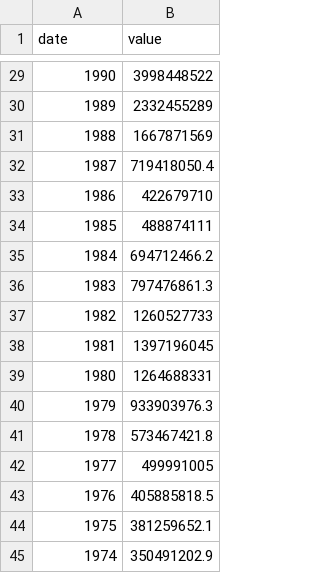
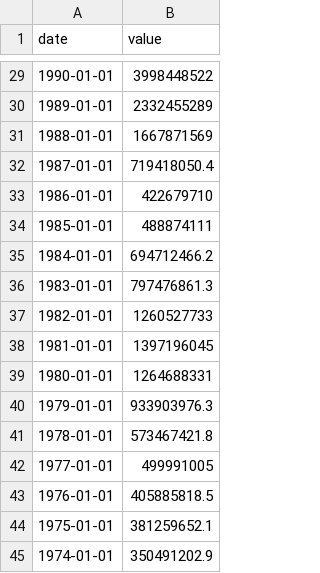
Before and after one commit to izzlan99/dv, a CSV file: newGraph.csv, drawn as a sheet; only a part is shown, gaps mark what is left out; the diff covers the shown part only.

```diff
--- a/newGraph.csv
+++ b/newGraph.csv
@@ -29,17 +29,17 @@ date,value
-1990,3998448522
-1989,2332455289
-1988,1667871569
-1987,719418050.4
-1986,422679710
-1985,488874111
-1984,694712466.2
-1983,797476861.3
-1982,1260527733
-1981,1397196045
-1980,1264688331
-1979,933903976.3
-1978,573467421.8
-1977,499991005
-1976,405885818.5
-1975,381259652.1
-1974,350491202.9
+1990-01-01,3998448522
+1989-01-01,2332455289
+1988-01-01,1667871569
+1987-01-01,719418050.4
+1986-01-01,422679710
+1985-01-01,488874111
+1984-01-01,694712466.2
+1983-01-01,797476861.3
+1982-01-01,1260527733
+1981-01-01,1397196045
+1980-01-01,1264688331
+1979-01-01,933903976.3
+1978-01-01,573467421.8
+1977-01-01,499991005
+1976-01-01,405885818.5
+1975-01-01,381259652.1
+1974-01-01,350491202.9
```
Also changed, not shown: 27 edited cells elsewhere in this file.
